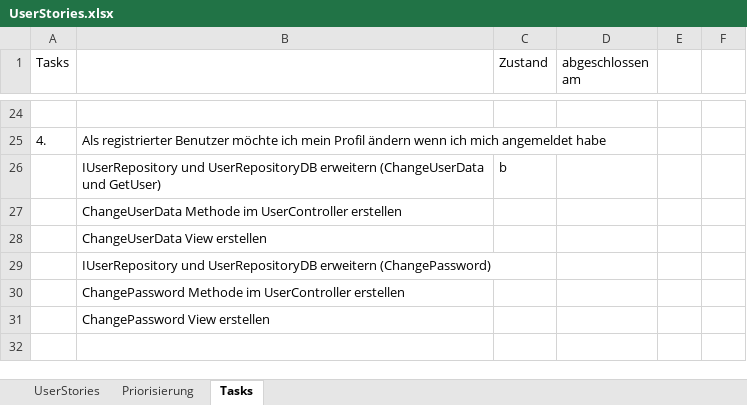
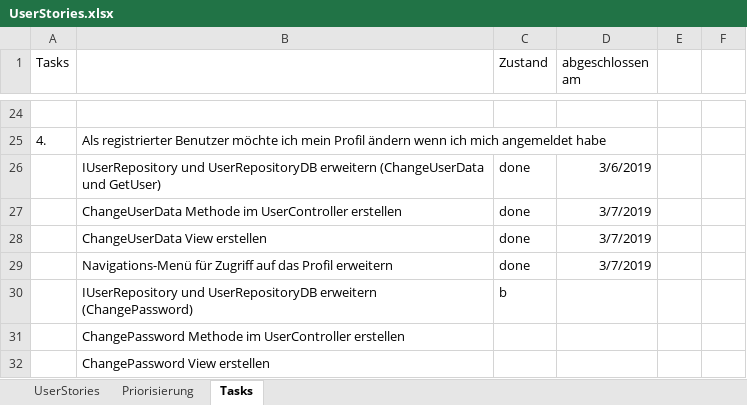
Before and after one commit to alexm391/WebprojektAlex, an Excel workbook: UserStories.xlsx, sheet Tasks, drawn as a sheet; only a part is shown, gaps mark what is left out; values as stored, in another font and other column widths than the file's, no borders; addresses are those after the commit; the diff names each change by its address in the sheet, - before the commit and + after, or states it on an @@ line.

Commit message:
UserController erweitert und ChangeUserData.cshtml erstellt

```diff
--- a/UserStories.xlsx (sheet Tasks)
+++ b/UserStories.xlsx (sheet Tasks)
-C26 (Zustand): b
+C26 (Zustand): done
-D26 (abgeschlossen am): (empty)
+D26 (abgeschlossen am): 3/6/2019
-C27:C28 (Zustand): (empty)
+C27:C28 (Zustand): done
-D27:D28 (abgeschlossen am): (empty)
+D27:D28 (abgeschlossen am): 3/7/2019
+row 29:  | Navigations-Menü für Zugriff auf das Profil erweitern | done | 3/7/2019
-C30 (Zustand): (empty)
+C30 (Zustand): b
```
Also changed, not shown: 6 other files.
